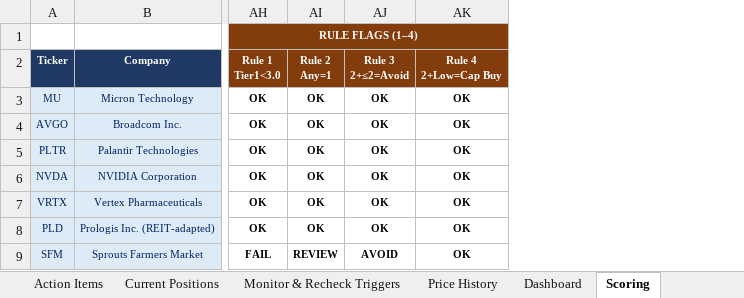
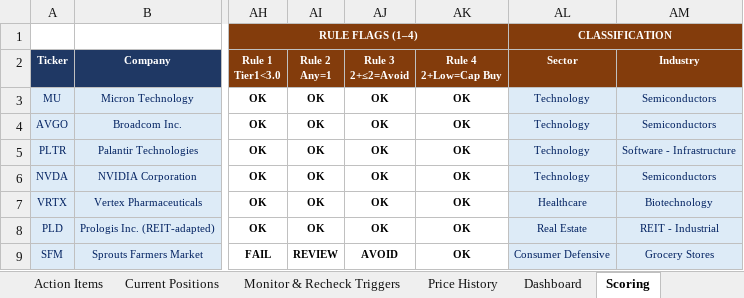
Before and after one commit to cope413/Stock_Picker, an Excel workbook: LANDRY_SYSTEM_WORKBOOK_25.xlsx, sheet Scoring, drawn as a sheet; only a part is shown, gaps mark what is left out; values as stored, in another font and other column widths than the file's, no borders; conditional formats not drawn; the diff names each change by its address in the sheet, - before the commit and + after, or states it on an @@ line.

```diff
--- a/LANDRY_SYSTEM_WORKBOOK_25.xlsx (sheet Scoring)
+++ b/LANDRY_SYSTEM_WORKBOOK_25.xlsx (sheet Scoring)
+column AL, rows 1-9: CLASSIFICATION | Sector | Technology | Technology | Technology | Technology | Healthcare | Real Estate | Consumer Defensive
+column AM, rows 2-9: Industry | Semiconductors | Semiconductors | Software - Infrastructure | Semiconductors | Biotechnology | REIT - Industrial | Grocery Stores
```
Also changed, not shown: sheet Schema Reference, sheet Returns (Calc), charts or pictures, 2 other files.
